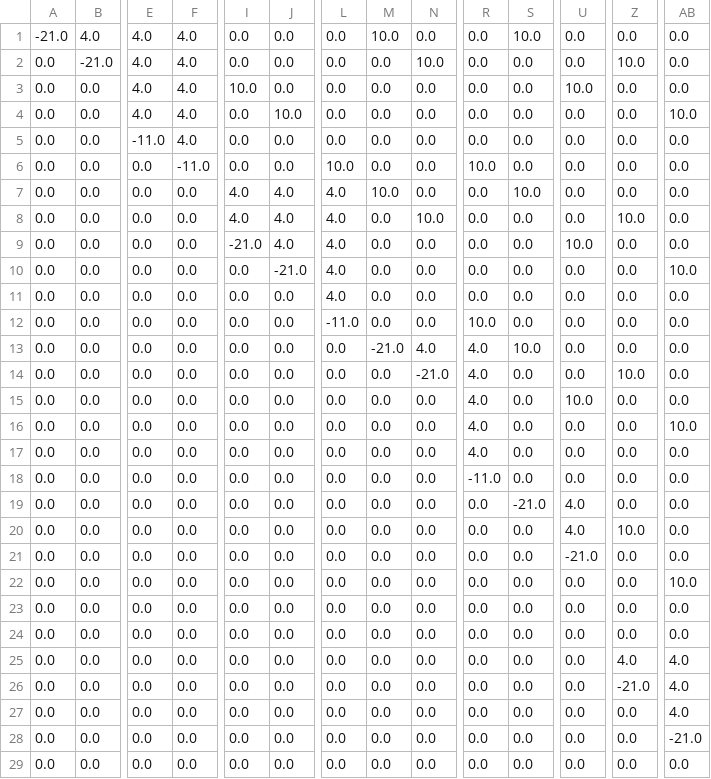
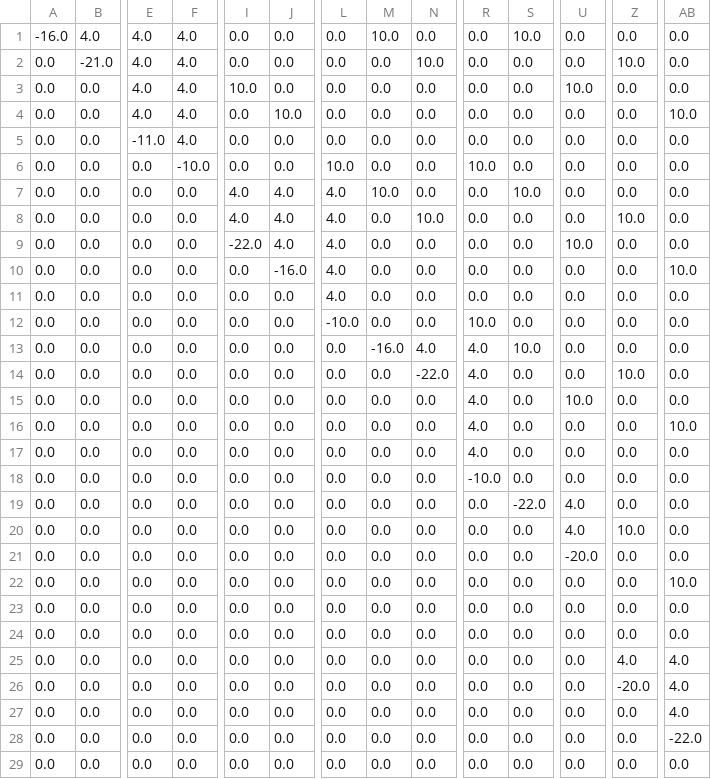
Before and after one commit to larssonnathalie/QMaxH-Cap, a CSV file: data/intermediate/Qubo_matrix_cl2.csv, drawn as a sheet; only a part is shown, gaps mark what is left out; the diff covers the shown part only; the diff names each change by its address in the sheet, - before the commit and + after, or states it on an @@ line.

```diff
--- a/data/intermediate/Qubo_matrix_cl2.csv
+++ b/data/intermediate/Qubo_matrix_cl2.csv
-A1: -21.0
+A1: -16.0
-F6: -11.0
+F6: -10.0
-I9: -21.0
+I9: -22.0
-J10: -21.0
+J10: -16.0
-L12: -11.0
+L12: -10.0
-M13: -21.0
+M13: -16.0
-N14: -21.0
+N14: -22.0
-R18: -11.0
+R18: -10.0
-S19: -21.0
+S19: -22.0
-U21: -21.0
+U21: -20.0
-Z26: -21.0
+Z26: -20.0
-AB28: -21.0
+AB28: -22.0
```
Also changed, not shown: 1 edited cell elsewhere in this file, data/intermediate/physician_data.csv, 3 other files.
